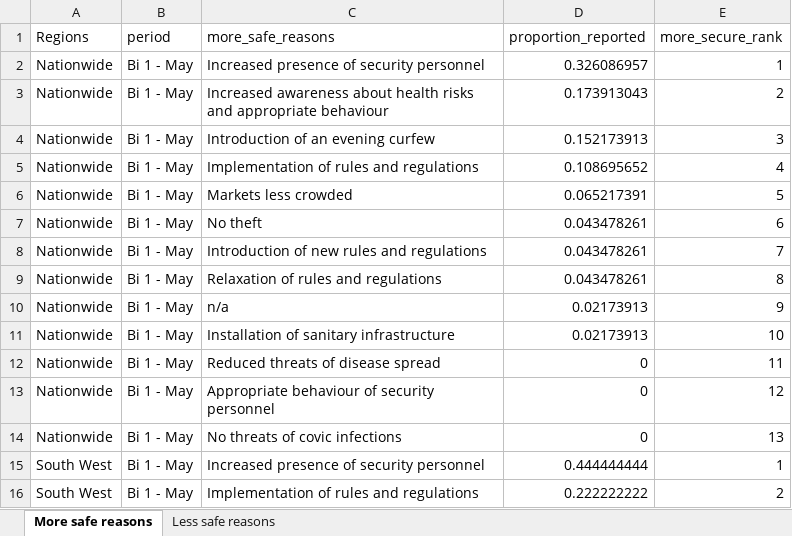
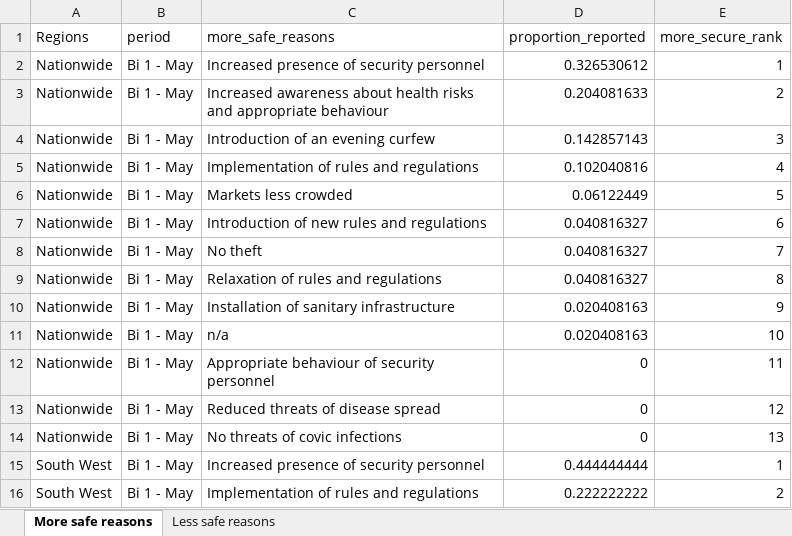
Before and after one commit to almafazy/uganda_jmmi, an Excel workbook: outputs/UG_Covid_jmmi_15may2020_safety reasons.xlsx, sheet More safe reasons, drawn as a sheet; only a part is shown; values as stored, in another font and other column widths than the file's, no borders; the diff covers the shown part only; the diff names each change by its address in the sheet, - before the commit and + after, or states it on an @@ line.

```diff
--- a/outputs/UG_Covid_jmmi_15may2020_safety reasons.xlsx (sheet More safe reasons)
+++ b/outputs/UG_Covid_jmmi_15may2020_safety reasons.xlsx (sheet More safe reasons)
-D2 (proportion_reported): 0.326086957
+D2 (proportion_reported): 0.326530612
-D3 (proportion_reported): 0.173913043
+D3 (proportion_reported): 0.204081633
-D4 (proportion_reported): 0.152173913
+D4 (proportion_reported): 0.142857143
-D5 (proportion_reported): 0.108695652
+D5 (proportion_reported): 0.102040816
-D6 (proportion_reported): 0.065217391
+D6 (proportion_reported): 0.06122449
-C7 (more_safe_reasons): No theft
+C7 (more_safe_reasons): Introduction of new rules and regulations
-D7:D9 (proportion_reported): 0.043478261
+D7:D9 (proportion_reported): 0.040816327
-C8 (more_safe_reasons): Introduction of new rules and regulations
+C8 (more_safe_reasons): No theft
-C10 (more_safe_reasons): n/a
+C10 (more_safe_reasons): Installation of sanitary infrastructure
-D10:D11 (proportion_reported): 0.02173913
+D10:D11 (proportion_reported): 0.020408163
-C11 (more_safe_reasons): Installation of sanitary infrastructure
+C11 (more_safe_reasons): n/a
-C12 (more_safe_reasons): Reduced threats of disease spread
+C12 (more_safe_reasons): Appropriate behaviour of security personnel
-C13 (more_safe_reasons): Appropriate behaviour of security personnel
+C13 (more_safe_reasons): Reduced threats of disease spread
```
Also changed, not shown: 21 edited cells elsewhere in this sheet, sheet Less safe reasons, outputs/UG_COnvid_jmmi_unit_conversions.xlsx, 27 other files.
